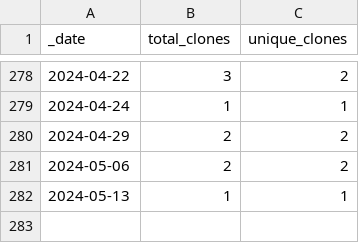
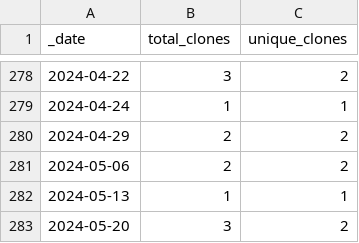
Before and after one commit to HerrNamenlos123/JTAG_Interface, a CSV file: traffic/clones.csv, drawn as a sheet; only a part is shown, gaps mark what is left out; the diff names each change by its address in the sheet, - before the commit and + after, or states it on an @@ line.

```diff
--- a/traffic/clones.csv
+++ b/traffic/clones.csv
+row 283: 2024-05-20 | 3 | 2
```
Also changed, not shown: traffic/views.csv, 1 other file.
